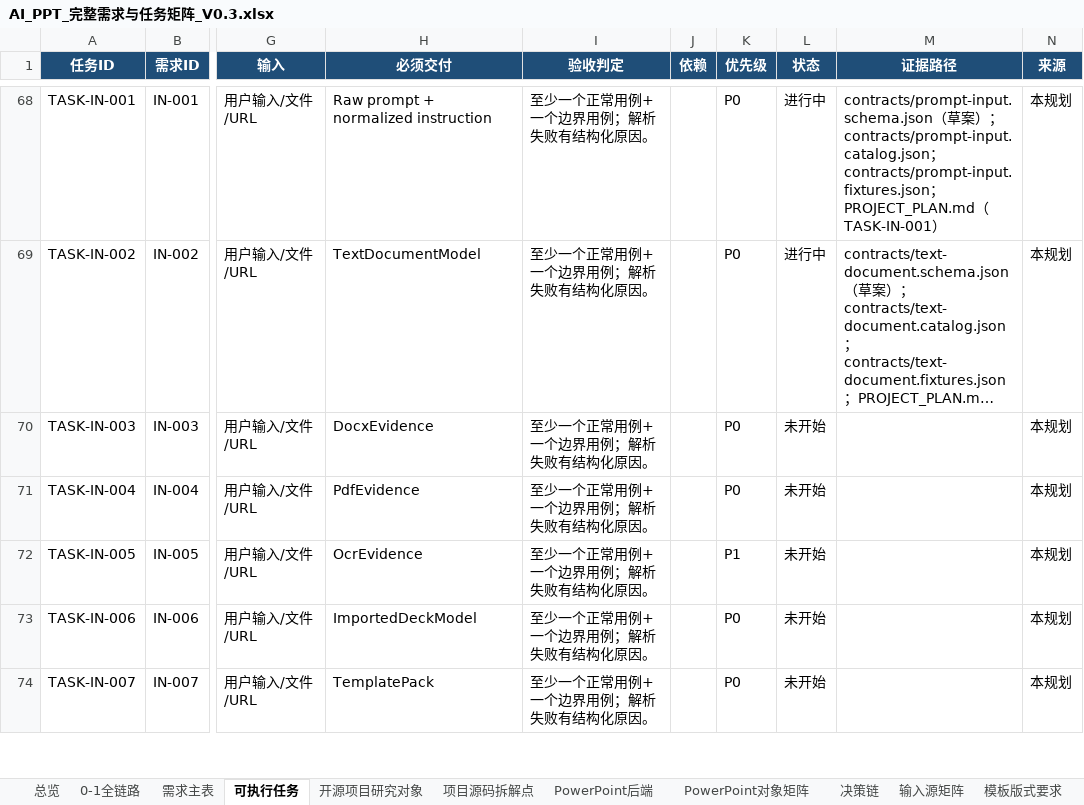
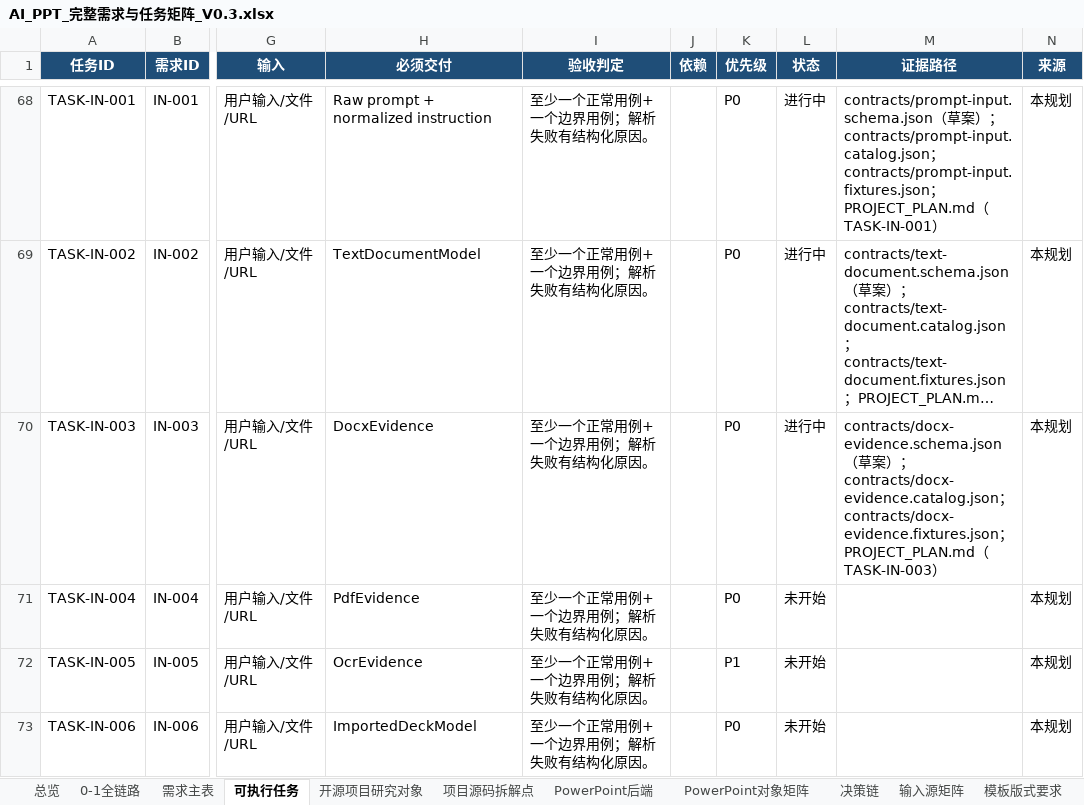
Before and after one commit to XXYoLoong/YoloongPPT, an Excel workbook: AI_PPT_完整需求与任务矩阵_V0.3.xlsx, sheet 可执行任务, drawn as a sheet; only a part is shown, gaps mark what is left out; the shorter side is filled out with more unchanged rows; long unchanged cells end in …; values as stored, in another font and other column widths than the file's, no borders; conditional formats and table styles not drawn; the diff names each change by its address in the sheet, - before the commit and + after, or states it on an @@ line.

```diff
--- a/AI_PPT_完整需求与任务矩阵_V0.3.xlsx (sheet 可执行任务)
+++ b/AI_PPT_完整需求与任务矩阵_V0.3.xlsx (sheet 可执行任务)
-L70 (状态): 未开始
+L70 (状态): 进行中
-M70 (证据路径): (empty)
+M70 (证据路径): contracts/docx-evidence.schema.json（草案）；contracts/docx-evidence.catalog.json；contracts/docx-evidence.fixtures.json；PROJECT_PLAN.md（TASK-IN-003）
```
Also changed, not shown: sheet 需求主表, charts or pictures, 6 other files.
